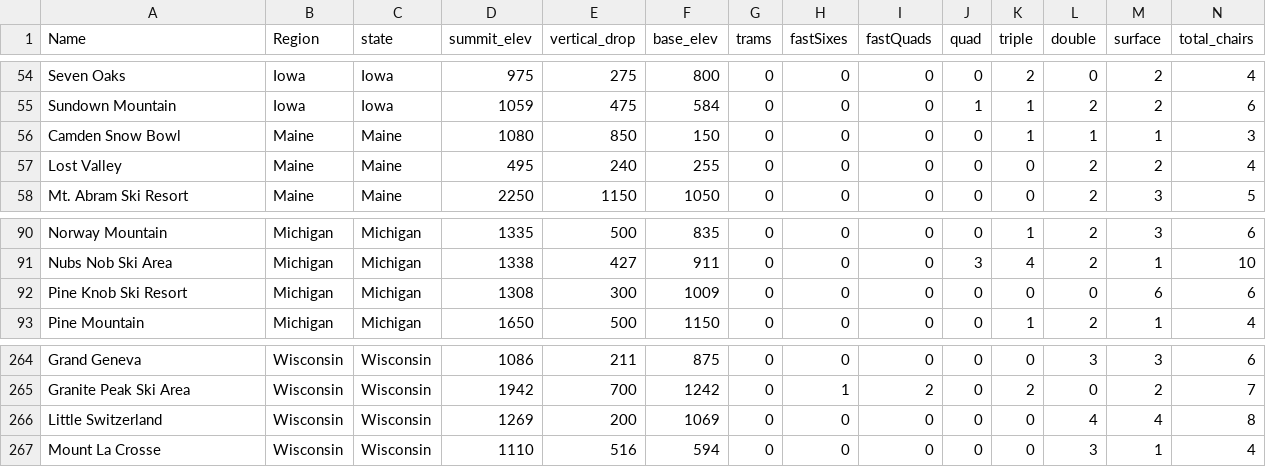
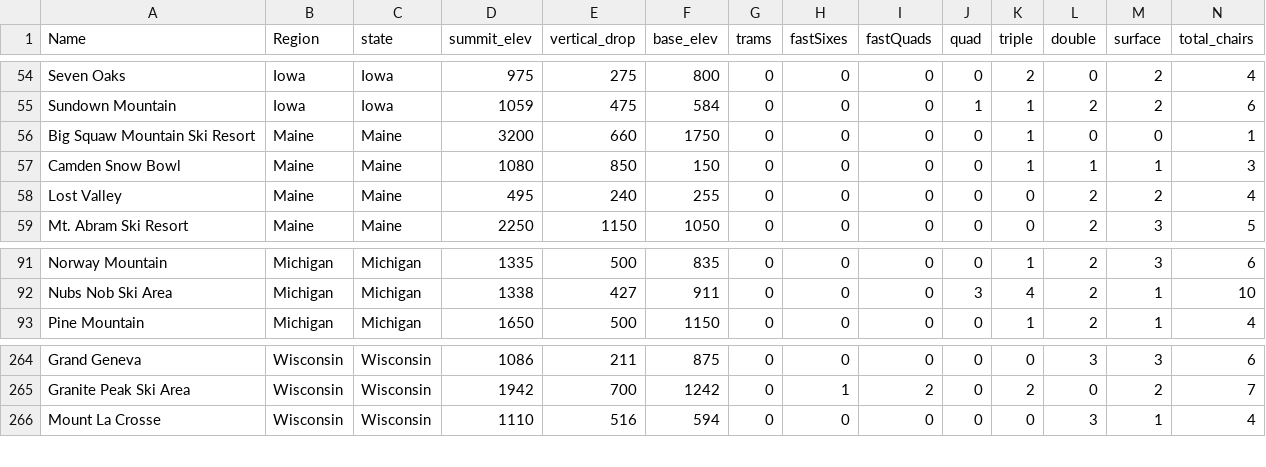
Before and after one commit to yuliyaselevich/DataScienceGuidedCapstone, a CSV file: data/ski_data_cleaned.csv, drawn as a sheet; only a part is shown, gaps mark what is left out; removed rows and columns are numbered as before the commit, all else as after; rows hold the shown columns only; the diff names each change by its address in the sheet, - before the commit and + after, or states it on an @@ line.

Commit message:
Update ski_data_cleaned.csv

```diff
--- a/data/ski_data_cleaned.csv
+++ b/data/ski_data_cleaned.csv
+row 56: Big Squaw Mountain Ski Resort | Maine | Maine | 3200 | 660 | 1750 | 0 | 0 | 0 | 0 | 1 | 0 | 0 | 1
-row 92: Pine Knob Ski Resort | Michigan | Michigan | 1308 | 300 | 1009 | 0 | 0 | 0 | 0 | 0 | 0 | 6 | 6
-row 266: Little Switzerland | Wisconsin | Wisconsin | 1269 | 200 | 1069 | 0 | 0 | 0 | 0 | 0 | 4 | 4 | 8
```
